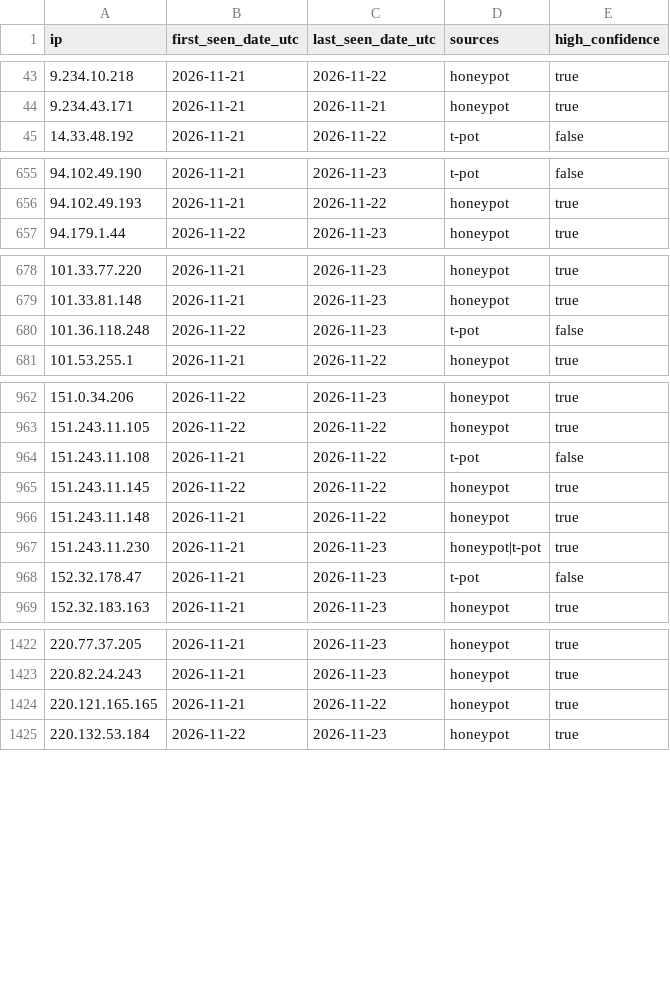
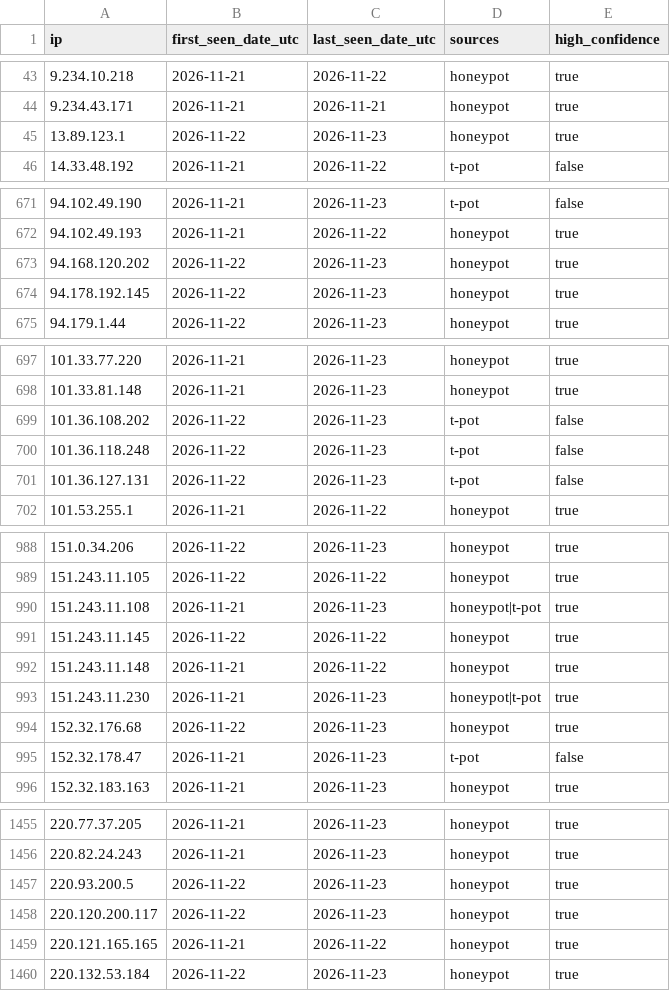
Before and after one commit to kotivahdit/blocklist, a CSV file: ipv4-all-7d.csv, drawn as a sheet; only a part is shown, gaps mark what is left out; the diff covers the shown part only.

```diff
--- a/ipv4-all-7d.csv
+++ b/ipv4-all-7d.csv
@@ -44,2 +44,3 @@ ip,first_seen_date_utc,last_seen_date_utc,sources,high_confidence
 9.234.43.171,2026-11-21,2026-11-21,honeypot,true
+13.89.123.1,2026-11-22,2026-11-23,honeypot,true
 14.33.48.192,2026-11-21,2026-11-22,t-pot,false
@@ -656,2 +672,4 @@ ip,first_seen_date_utc,last_seen_date_utc,sources,high_confidence
 94.102.49.193,2026-11-21,2026-11-22,honeypot,true
+94.168.120.202,2026-11-22,2026-11-23,honeypot,true
+94.178.192.145,2026-11-22,2026-11-23,honeypot,true
 94.179.1.44,2026-11-22,2026-11-23,honeypot,true
@@ -679,3 +698,5 @@ ip,first_seen_date_utc,last_seen_date_utc,sources,high_confidence
 101.33.81.148,2026-11-21,2026-11-23,honeypot,true
+101.36.108.202,2026-11-22,2026-11-23,t-pot,false
 101.36.118.248,2026-11-22,2026-11-23,t-pot,false
+101.36.127.131,2026-11-22,2026-11-23,t-pot,false
 101.53.255.1,2026-11-21,2026-11-22,honeypot,true
@@ -963,3 +989,3 @@ ip,first_seen_date_utc,last_seen_date_utc,sources,high_confidence
 151.243.11.105,2026-11-22,2026-11-22,honeypot,true
-151.243.11.108,2026-11-21,2026-11-22,t-pot,false
+151.243.11.108,2026-11-21,2026-11-23,honeypot|t-pot,true
 151.243.11.145,2026-11-22,2026-11-22,honeypot,true
@@ -967,2 +993,3 @@ ip,first_seen_date_utc,last_seen_date_utc,sources,high_confidence
 151.243.11.230,2026-11-21,2026-11-23,honeypot|t-pot,true
+152.32.176.68,2026-11-22,2026-11-23,honeypot,true
 152.32.178.47,2026-11-21,2026-11-23,t-pot,false
@@ -1423,2 +1456,4 @@ ip,first_seen_date_utc,last_seen_date_utc,sources,high_confidence
 220.82.24.243,2026-11-21,2026-11-23,honeypot,true
+220.93.200.5,2026-11-22,2026-11-23,honeypot,true
+220.120.200.117,2026-11-22,2026-11-23,honeypot,true
 220.121.165.165,2026-11-21,2026-11-22,honeypot,true
```
Also changed, not shown: 28 added rows and 6 edited cells elsewhere in this file, misp/hashes.csv, 9 other files.
